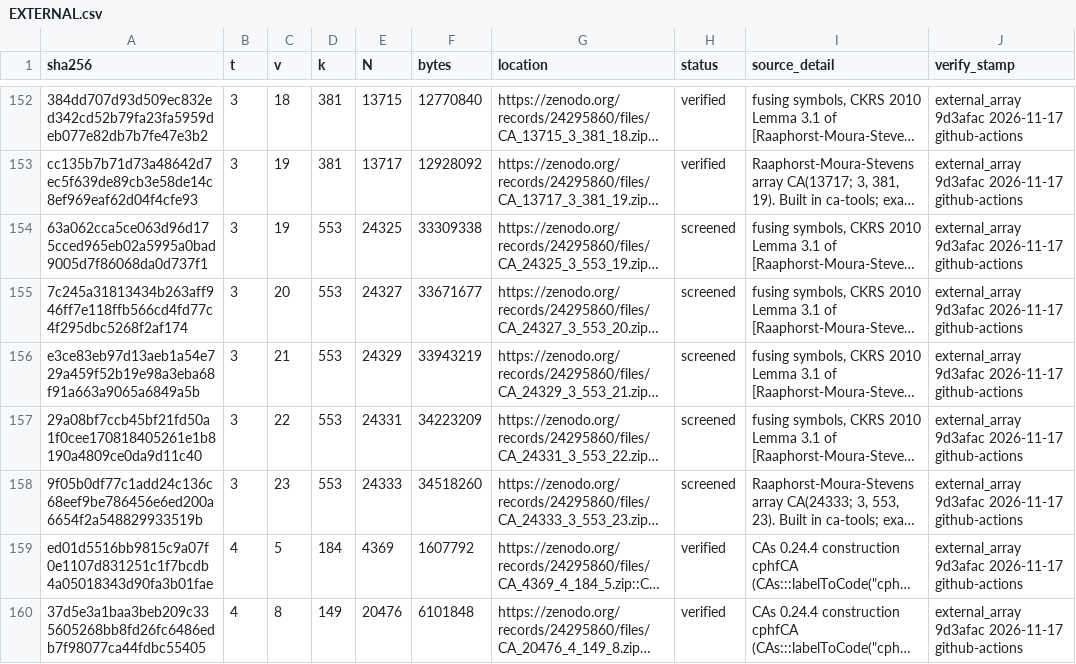
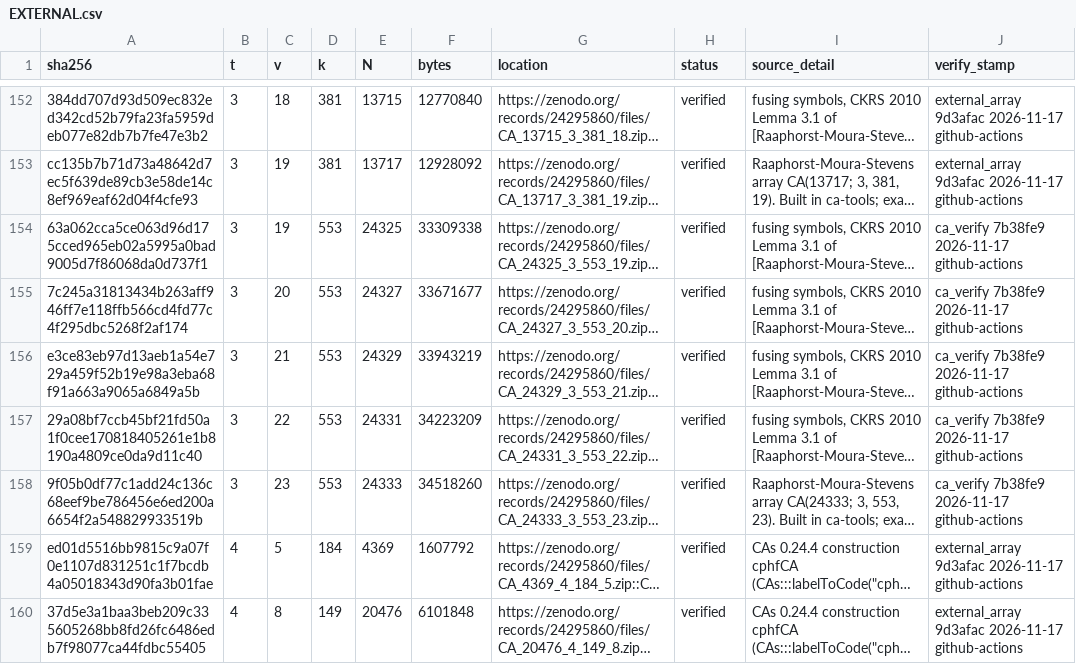
Before and after one commit to Justus42/ca-tools, a CSV file: table/EXTERNAL.csv, drawn as a sheet; only a part is shown, gaps mark what is left out; long unchanged cells end in …; the diff names each change by its address in the sheet, - before the commit and + after, or states it on an @@ line.

```diff
--- a/table/EXTERNAL.csv
+++ b/table/EXTERNAL.csv
-H154:H158 (status): screened
+H154:H158 (status): verified
-J154:J158 (verify_stamp): external_array 9d3afac 2026-11-17 github-actions
+J154:J158 (verify_stamp): ca_verify 7b38fe9 2026-11-17 github-actions
```
Also changed, not shown: 6 other files.
